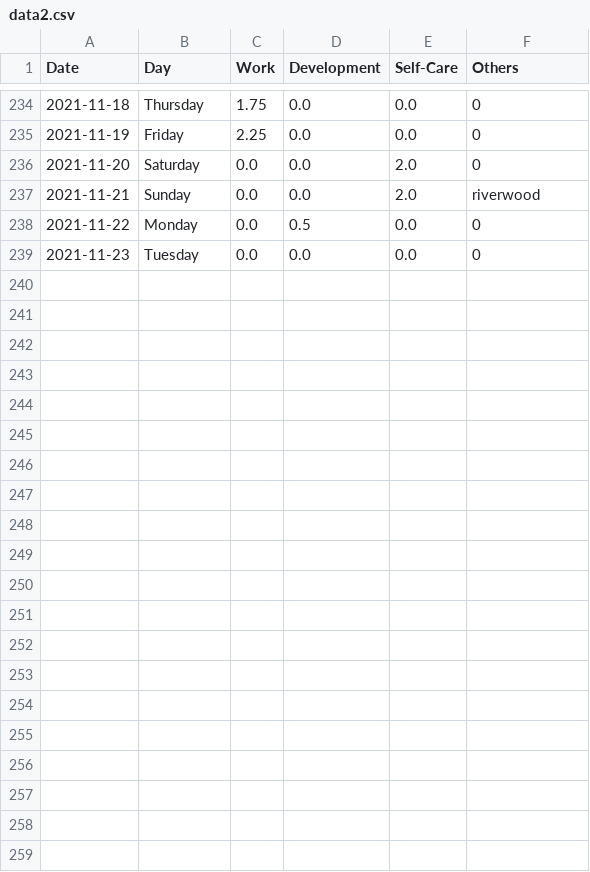
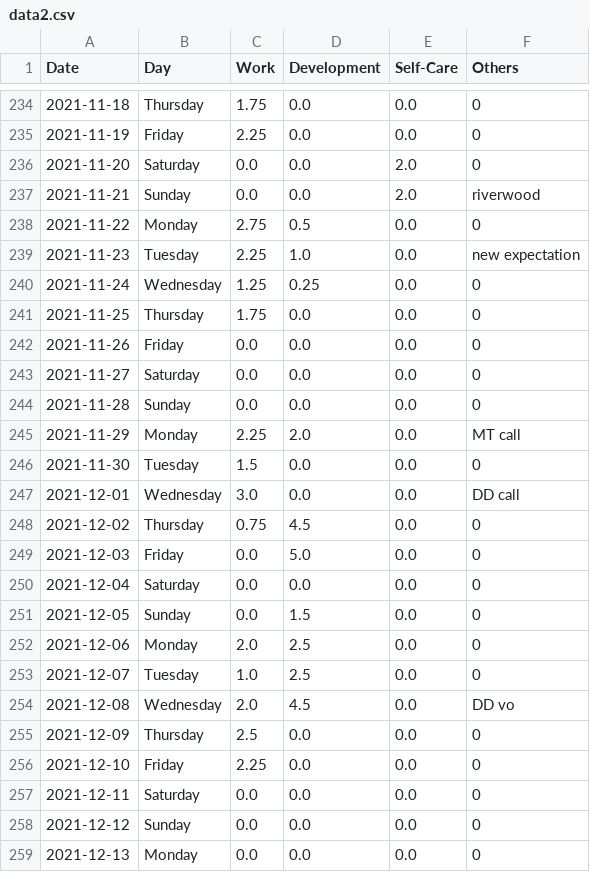
Before and after one commit to krystinli/Time_Management, a CSV file: data/data2.csv, drawn as a sheet; only a part is shown, gaps mark what is left out.

```diff
--- a/data/data2.csv
+++ b/data/data2.csv
@@ -237,3 +237,23 @@ Date,Day,Work,Development,Self-Care,Others
 2021-11-21,Sunday,0.0,0.0,2.0,riverwood
-2021-11-22,Monday,0.0,0.5,0.0,0
-2021-11-23,Tuesday,0.0,0.0,0.0,0
+2021-11-22,Monday,2.75,0.5,0.0,0
+2021-11-23,Tuesday,2.25,1.0,0.0,new expectation
+2021-11-24,Wednesday,1.25,0.25,0.0,0
+2021-11-25,Thursday,1.75,0.0,0.0,0
+2021-11-26,Friday,0.0,0.0,0.0,0
+2021-11-27,Saturday,0.0,0.0,0.0,0
+2021-11-28,Sunday,0.0,0.0,0.0,0
+2021-11-29,Monday,2.25,2.0,0.0,MT call
+2021-11-30,Tuesday,1.5,0.0,0.0,0
+2021-12-01,Wednesday,3.0,0.0,0.0,DD call
+2021-12-02,Thursday,0.75,4.5,0.0,0
+2021-12-03,Friday,0.0,5.0,0.0,0
+2021-12-04,Saturday,0.0,0.0,0.0,0
+2021-12-05,Sunday,0.0,1.5,0.0,0
+2021-12-06,Monday,2.0,2.5,0.0,0
+2021-12-07,Tuesday,1.0,2.5,0.0,0
+2021-12-08,Wednesday,2.0,4.5,0.0,DD vo
+2021-12-09,Thursday,2.5,0.0,0.0,0
+2021-12-10,Friday,2.25,0.0,0.0,0
+2021-12-11,Saturday,0.0,0.0,0.0,0
+2021-12-12,Sunday,0.0,0.0,0.0,0
+2021-12-13,Monday,0.0,0.0,0.0,0
```
Also changed, not shown: 3 other files.
